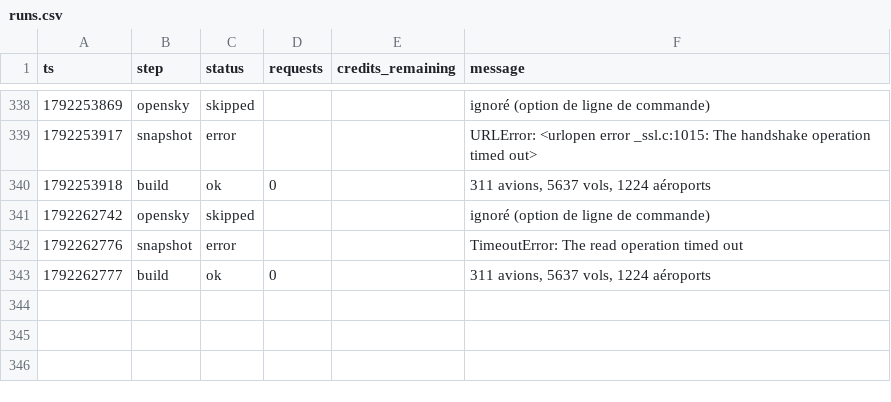
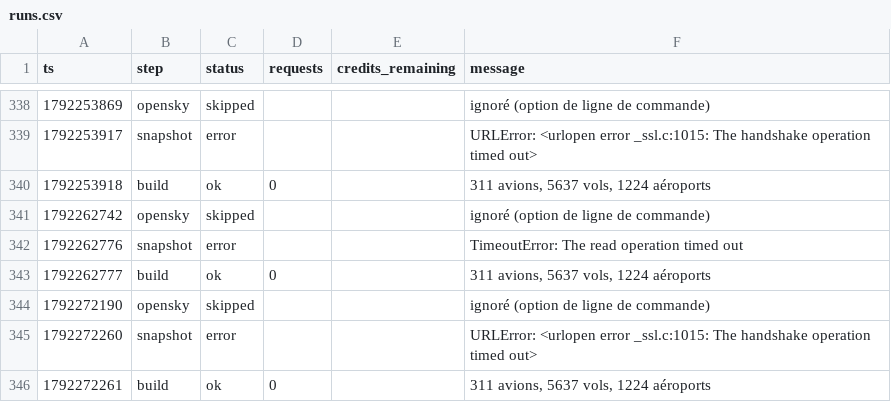
Before and after one commit to phelelep/Jet_Scrapper, a CSV file: data/runs.csv, drawn as a sheet; only a part is shown, gaps mark what is left out; the diff names each change by its address in the sheet, - before the commit and + after, or states it on an @@ line.

```diff
--- a/data/runs.csv
+++ b/data/runs.csv
+row 344: 1792272190 | opensky | skipped |  |  | ignoré (option de ligne de commande)
+row 345: 1792272260 | snapshot | error |  |  | URLError: <urlopen error _ssl.c:1015: The handshake operation timed out>
+row 346: 1792272261 | build | ok | 0 |  | 311 avions, 5637 vols, 1224 aéroports
```
